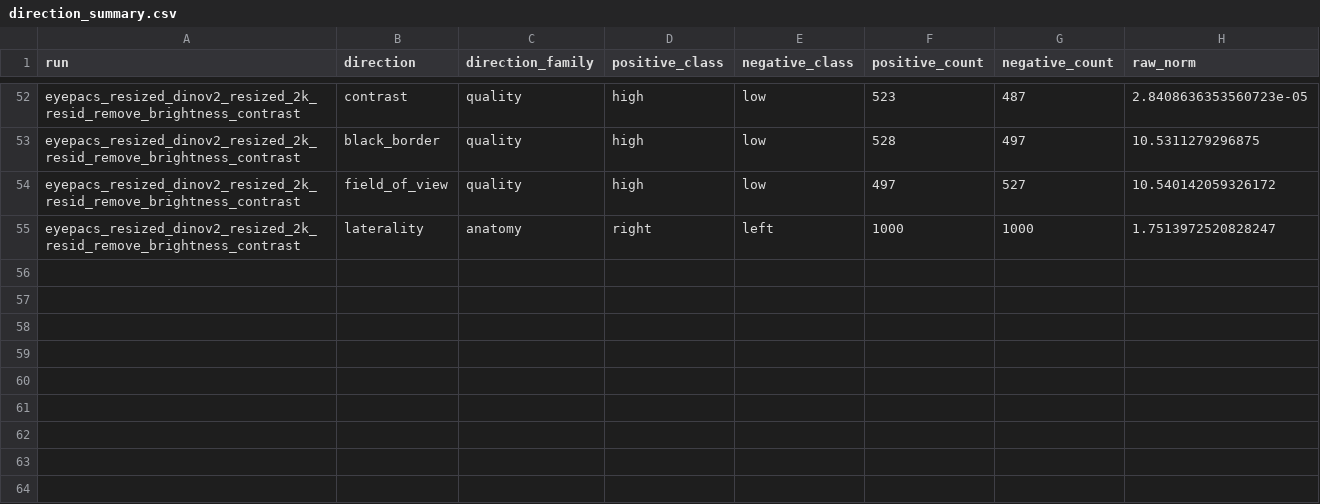
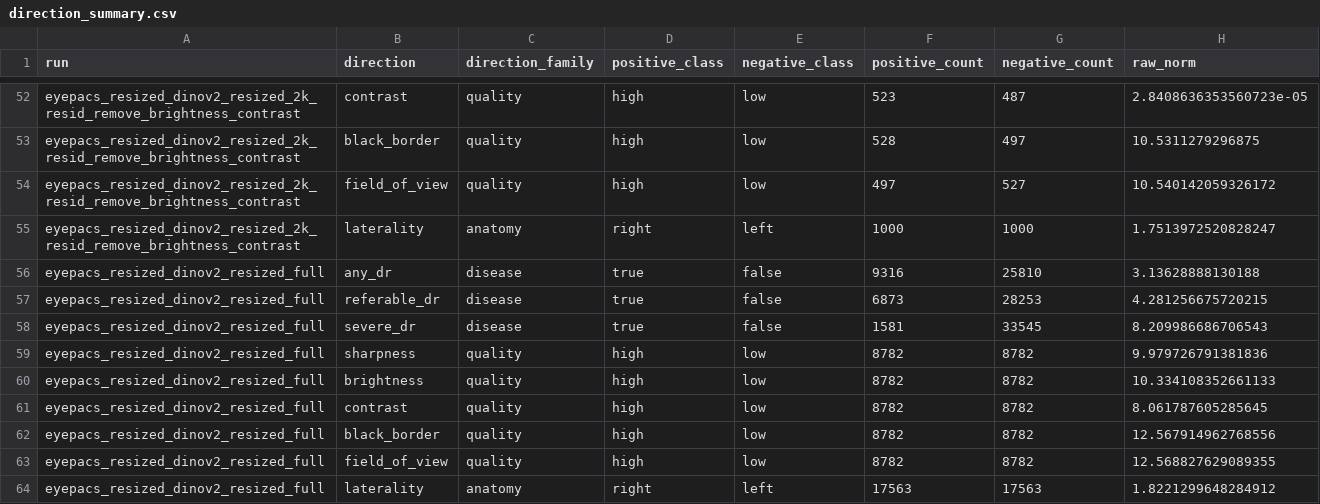
Before and after one commit to MustafaMunir123/retina-representation-interpretability, a CSV file: outputs/tables/direction_summary.csv, drawn as a sheet; only a part is shown, gaps mark what is left out; the diff covers the shown part only; the diff names each change by its address in the sheet, - before the commit and + after, or states it on an @@ line.

```diff
--- a/outputs/tables/direction_summary.csv
+++ b/outputs/tables/direction_summary.csv
+row 56: eyepacs_resized_dinov2_resized_full | any_dr | disease | true | false | 9316 | 25810 | 3.13628888130188
+row 57: eyepacs_resized_dinov2_resized_full | referable_dr | disease | true | false | 6873 | 28253 | 4.281256675720215
+row 58: eyepacs_resized_dinov2_resized_full | severe_dr | disease | true | false | 1581 | 33545 | 8.209986686706543
+row 59: eyepacs_resized_dinov2_resized_full | sharpness | quality | high | low | 8782 | 8782 | 9.979726791381836
+row 60: eyepacs_resized_dinov2_resized_full | brightness | quality | high | low | 8782 | 8782 | 10.334108352661133
+row 61: eyepacs_resized_dinov2_resized_full | contrast | quality | high | low | 8782 | 8782 | 8.061787605285645
+row 62: eyepacs_resized_dinov2_resized_full | black_border | quality | high | low | 8782 | 8782 | 12.567914962768556
+row 63: eyepacs_resized_dinov2_resized_full | field_of_view | quality | high | low | 8782 | 8782 | 12.568827629089355
+row 64: eyepacs_resized_dinov2_resized_full | laterality | anatomy | right | left | 17563 | 17563 | 1.8221299648284912
```
Also changed, not shown: 9 added rows elsewhere in this file, outputs/tables/direction_stability.csv, outputs/tables/improvement_summary.csv, 23 other files.
